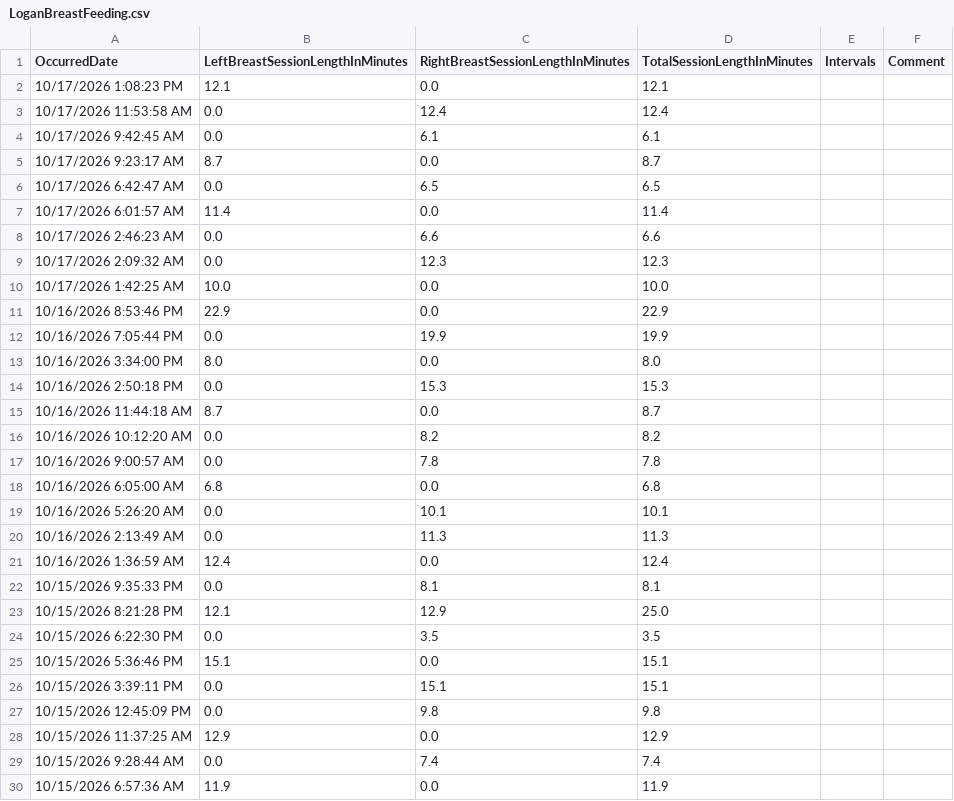
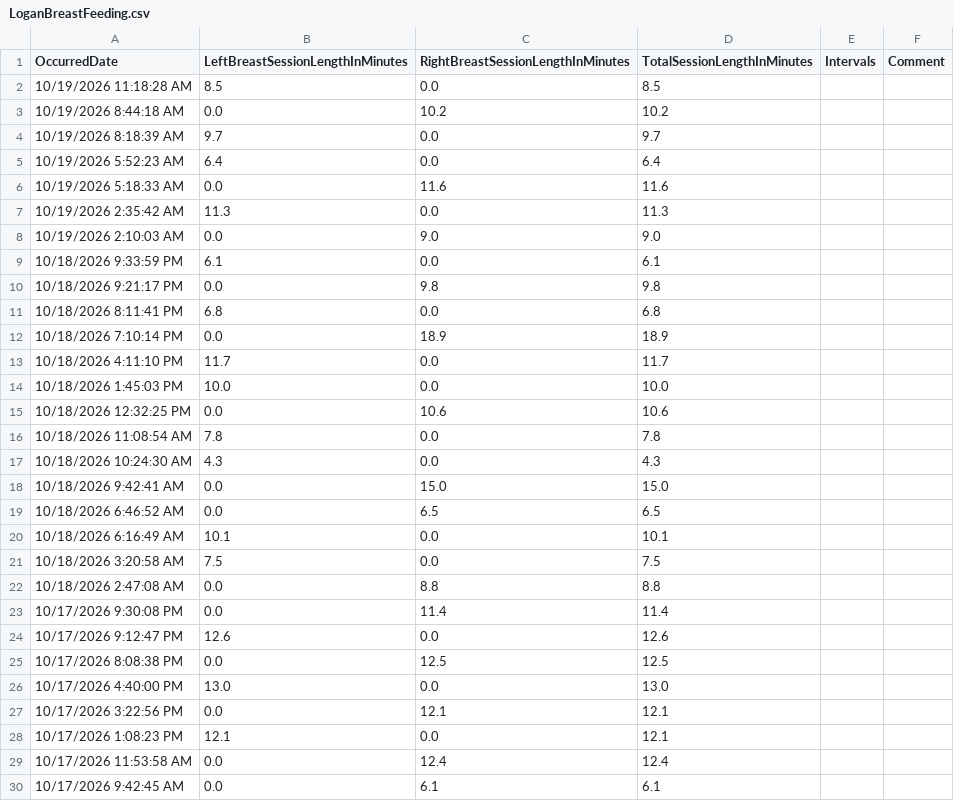
Before and after one commit to khyche-ops/Logan-Dashboard, a CSV file: LoganBreastFeeding.csv, drawn as a sheet; only a part is shown; the shorter side is filled out with more unchanged rows; the diff names each change by its address in the sheet, - before the commit and + after, or states it on an @@ line.

Commit message:
Update LoganBreastFeeding.csv from ParentLove

```diff
--- a/LoganBreastFeeding.csv
+++ b/LoganBreastFeeding.csv
+row 2: 10/19/2026 11:18:28 AM | 8.5 | 0.0 | 8.5
+row 3: 10/19/2026 8:44:18 AM | 0.0 | 10.2 | 10.2
+row 4: 10/19/2026 8:18:39 AM | 9.7 | 0.0 | 9.7
+row 5: 10/19/2026 5:52:23 AM | 6.4 | 0.0 | 6.4
+row 6: 10/19/2026 5:18:33 AM | 0.0 | 11.6 | 11.6
+row 7: 10/19/2026 2:35:42 AM | 11.3 | 0.0 | 11.3
+row 8: 10/19/2026 2:10:03 AM | 0.0 | 9.0 | 9.0
+row 9: 10/18/2026 9:33:59 PM | 6.1 | 0.0 | 6.1
+row 10: 10/18/2026 9:21:17 PM | 0.0 | 9.8 | 9.8
+row 11: 10/18/2026 8:11:41 PM | 6.8 | 0.0 | 6.8
+row 12: 10/18/2026 7:10:14 PM | 0.0 | 18.9 | 18.9
+row 13: 10/18/2026 4:11:10 PM | 11.7 | 0.0 | 11.7
+row 14: 10/18/2026 1:45:03 PM | 10.0 | 0.0 | 10.0
+row 15: 10/18/2026 12:32:25 PM | 0.0 | 10.6 | 10.6
+row 16: 10/18/2026 11:08:54 AM | 7.8 | 0.0 | 7.8
+row 17: 10/18/2026 10:24:30 AM | 4.3 | 0.0 | 4.3
+row 18: 10/18/2026 9:42:41 AM | 0.0 | 15.0 | 15.0
+row 19: 10/18/2026 6:46:52 AM | 0.0 | 6.5 | 6.5
+row 20: 10/18/2026 6:16:49 AM | 10.1 | 0.0 | 10.1
+row 21: 10/18/2026 3:20:58 AM | 7.5 | 0.0 | 7.5
+row 22: 10/18/2026 2:47:08 AM | 0.0 | 8.8 | 8.8
+row 23: 10/17/2026 9:30:08 PM | 0.0 | 11.4 | 11.4
+row 24: 10/17/2026 9:12:47 PM | 12.6 | 0.0 | 12.6
+row 25: 10/17/2026 8:08:38 PM | 0.0 | 12.5 | 12.5
+row 26: 10/17/2026 4:40:00 PM | 13.0 | 0.0 | 13.0
+row 27: 10/17/2026 3:22:56 PM | 0.0 | 12.1 | 12.1
```
